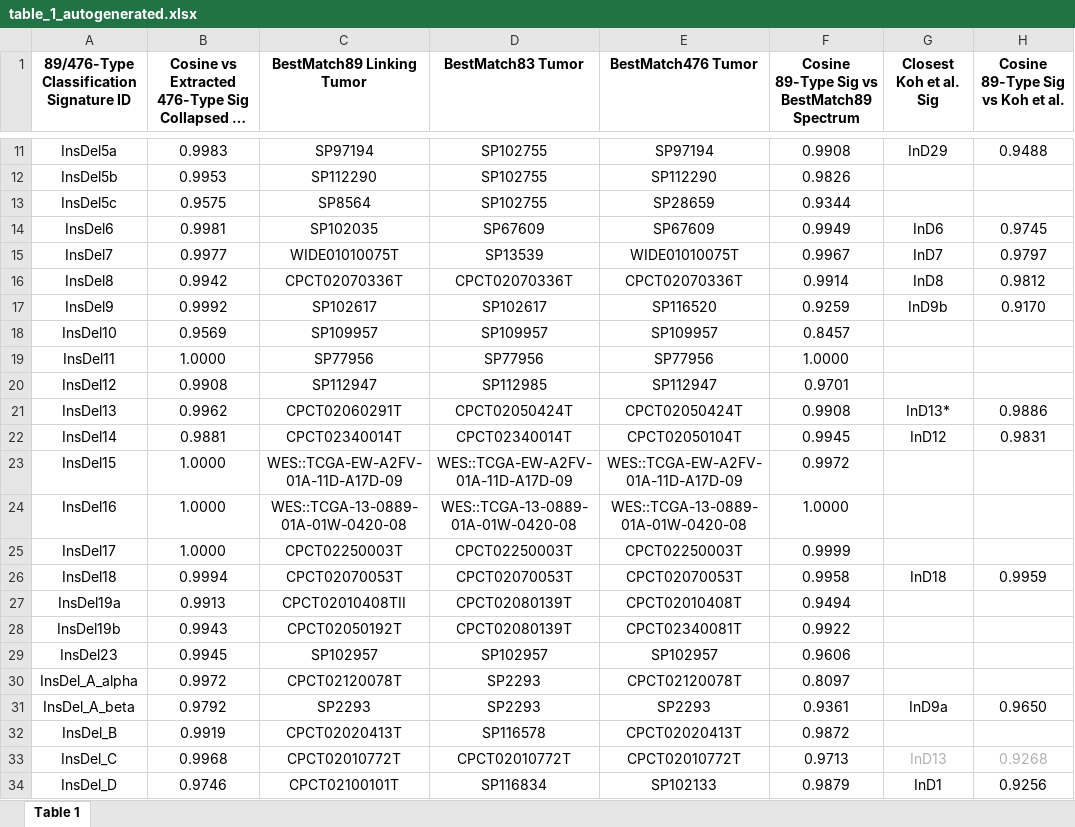
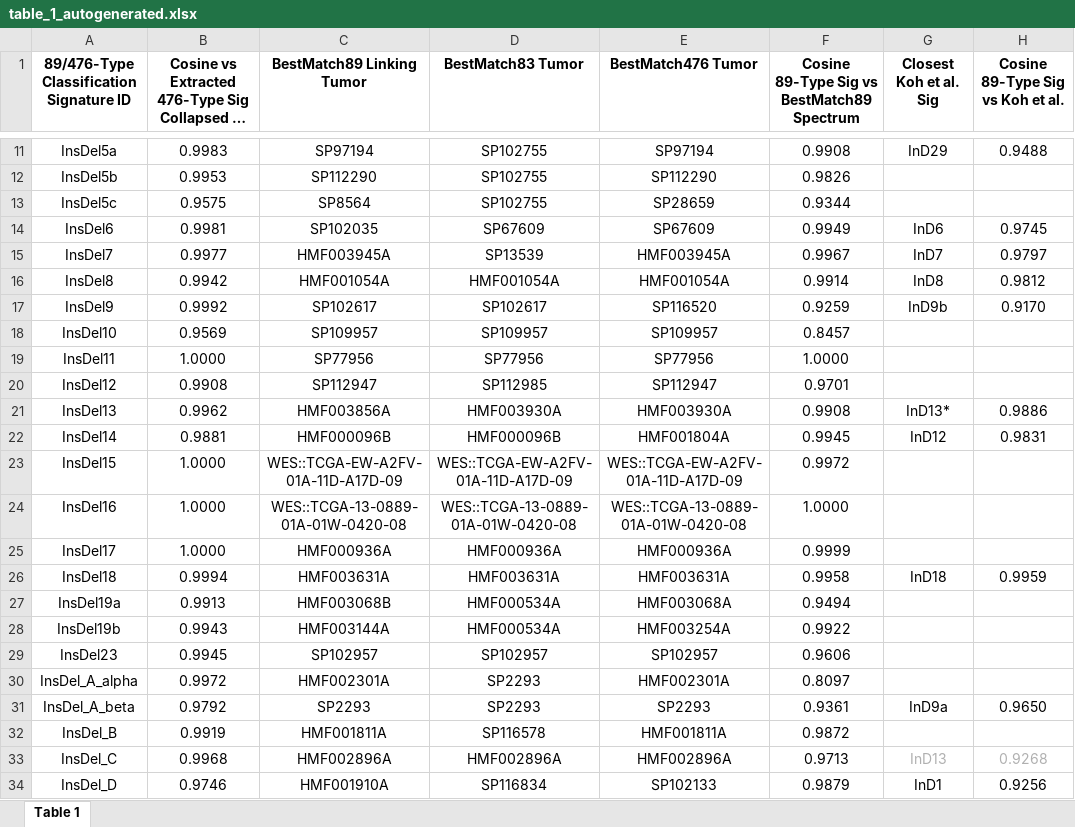
Before and after one commit to liumoLM/Liu2024, an Excel workbook: table_1_autogenerated.xlsx, sheet Table 1, drawn as a sheet; only a part is shown, gaps mark what is left out; long unchanged cells end in …; values as stored, in another font and other column widths than the file's, no borders; the diff covers the shown part only; the diff names each change by its address in the sheet, - before the commit and + after, or states it on an @@ line.

```diff
--- a/table_1_autogenerated.xlsx (sheet Table 1)
+++ b/table_1_autogenerated.xlsx (sheet Table 1)
-C15 (BestMatch89 Linking Tumor): WIDE01010075T
+C15 (BestMatch89 Linking Tumor): HMF003945A
-E15 (BestMatch476 Tumor): WIDE01010075T
+E15 (BestMatch476 Tumor): HMF003945A
-C16 (BestMatch89 Linking Tumor): CPCT02070336T
+C16 (BestMatch89 Linking Tumor): HMF001054A
-D16 (BestMatch83 Tumor): CPCT02070336T
+D16 (BestMatch83 Tumor): HMF001054A
-E16 (BestMatch476 Tumor): CPCT02070336T
+E16 (BestMatch476 Tumor): HMF001054A
-C21 (BestMatch89 Linking Tumor): CPCT02060291T
+C21 (BestMatch89 Linking Tumor): HMF003856A
-D21 (BestMatch83 Tumor): CPCT02050424T
+D21 (BestMatch83 Tumor): HMF003930A
-E21 (BestMatch476 Tumor): CPCT02050424T
+E21 (BestMatch476 Tumor): HMF003930A
-C22 (BestMatch89 Linking Tumor): CPCT02340014T
+C22 (BestMatch89 Linking Tumor): HMF000096B
-D22 (BestMatch83 Tumor): CPCT02340014T
+D22 (BestMatch83 Tumor): HMF000096B
-E22 (BestMatch476 Tumor): CPCT02050104T
+E22 (BestMatch476 Tumor): HMF001804A
-C25 (BestMatch89 Linking Tumor): CPCT02250003T
+C25 (BestMatch89 Linking Tumor): HMF000936A
-D25 (BestMatch83 Tumor): CPCT02250003T
+D25 (BestMatch83 Tumor): HMF000936A
-E25 (BestMatch476 Tumor): CPCT02250003T
+E25 (BestMatch476 Tumor): HMF000936A
-C26 (BestMatch89 Linking Tumor): CPCT02070053T
+C26 (BestMatch89 Linking Tumor): HMF003631A
-D26 (BestMatch83 Tumor): CPCT02070053T
+D26 (BestMatch83 Tumor): HMF003631A
-E26 (BestMatch476 Tumor): CPCT02070053T
+E26 (BestMatch476 Tumor): HMF003631A
-C27 (BestMatch89 Linking Tumor): CPCT02010408TII
+C27 (BestMatch89 Linking Tumor): HMF003068B
-D27:D28 (BestMatch83 Tumor): CPCT02080139T
+D27:D28 (BestMatch83 Tumor): HMF000534A
-E27 (BestMatch476 Tumor): CPCT02010408T
+E27 (BestMatch476 Tumor): HMF003068A
-C28 (BestMatch89 Linking Tumor): CPCT02050192T
+C28 (BestMatch89 Linking Tumor): HMF003144A
-E28 (BestMatch476 Tumor): CPCT02340081T
+E28 (BestMatch476 Tumor): HMF003254A
-C30 (BestMatch89 Linking Tumor): CPCT02120078T
+C30 (BestMatch89 Linking Tumor): HMF002301A
-E30 (BestMatch476 Tumor): CPCT02120078T
+E30 (BestMatch476 Tumor): HMF002301A
-C32 (BestMatch89 Linking Tumor): CPCT02020413T
+C32 (BestMatch89 Linking Tumor): HMF001811A
-E32 (BestMatch476 Tumor): CPCT02020413T
+E32 (BestMatch476 Tumor): HMF001811A
-C33 (BestMatch89 Linking Tumor): CPCT02010772T
+C33 (BestMatch89 Linking Tumor): HMF002896A
-D33 (BestMatch83 Tumor): CPCT02010772T
+D33 (BestMatch83 Tumor): HMF002896A
-E33 (BestMatch476 Tumor): CPCT02010772T
+E33 (BestMatch476 Tumor): HMF002896A
-C34 (BestMatch89 Linking Tumor): CPCT02100101T
+C34 (BestMatch89 Linking Tumor): HMF001910A
```
Also changed, not shown: 28 edited cells elsewhere in this sheet, 2 other files.
